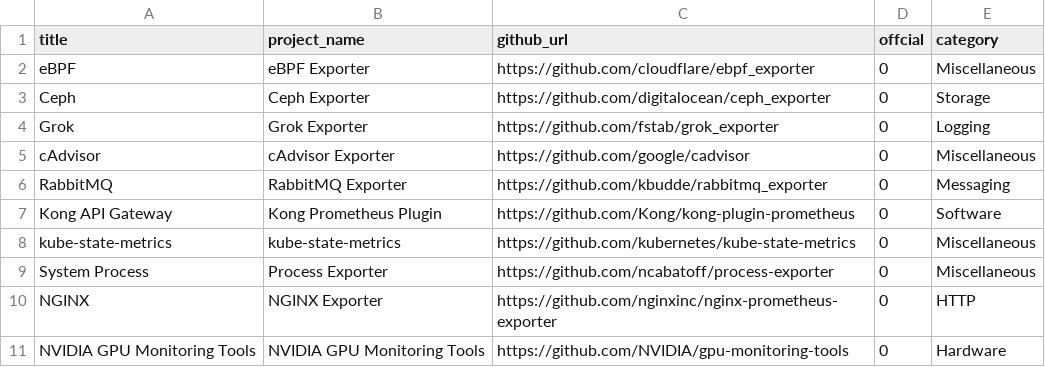
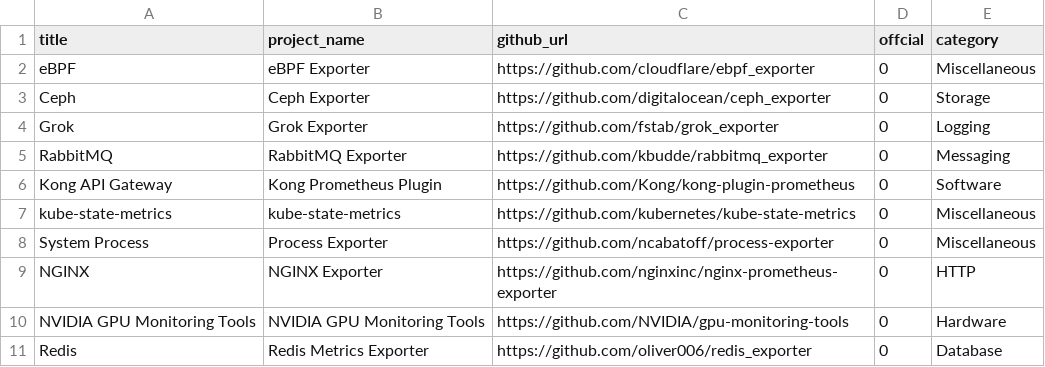
Before and after one commit to NexClipper/exporterhub.io, a CSV file: api/exporter_list.csv, drawn as a sheet; only a part is shown; the shorter side is filled out with more unchanged rows.

Commit message:
['cAdvisor Exporter'] delete

```diff
--- a/api/exporter_list.csv
+++ b/api/exporter_list.csv
@@ -4,3 +4,2 @@ Ceph,Ceph Exporter,https://github.com/digitalocean/ceph_exporter,0,Storage
 Grok,Grok Exporter,https://github.com/fstab/grok_exporter,0,Logging
-cAdvisor,cAdvisor Exporter,https://github.com/google/cadvisor,0,Miscellaneous
 RabbitMQ,RabbitMQ Exporter,https://github.com/kbudde/rabbitmq_exporter,0,Messaging
```
